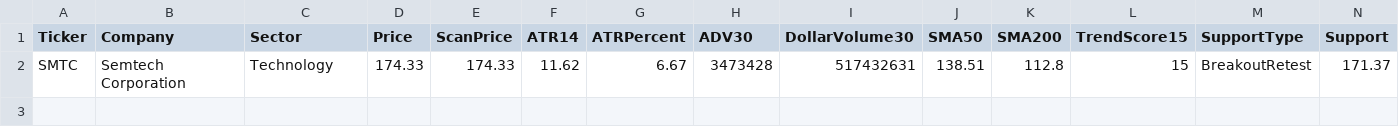
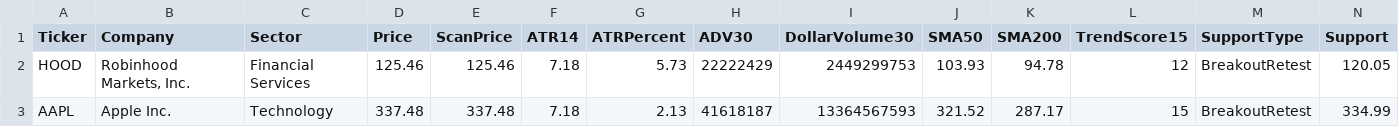
Before and after one commit to nryan63/stock-scanner-output, a CSV file: scanner_qualifiers_v3.csv, drawn as a sheet; only a part is shown; removed rows and columns are numbered as before the commit, all else as after; rows hold the shown columns only; the diff names each change by its address in the sheet, - before the commit and + after, or states it on an @@ line.

```diff
--- a/scanner_qualifiers_v3.csv
+++ b/scanner_qualifiers_v3.csv
-row 2: SMTC | Semtech Corporation | Technology | 174.33 | 174.33 | 11.62 | 6.67 | 3473428 | 517432631 | 138.51 | 112.8 | 15 | BreakoutRetest | 171.37
+row 2: HOOD | Robinhood Markets, Inc. | Financial Services | 125.46 | 125.46 | 7.18 | 5.73 | 22222429 | 2449299753 | 103.93 | 94.78 | 12 | BreakoutRetest | 120.05
+row 3: AAPL | Apple Inc. | Technology | 337.48 | 337.48 | 7.18 | 2.13 | 41618187 | 13364567593 | 321.52 | 287.17 | 15 | BreakoutRetest | 334.99
```
Also changed, not shown: scanner_results_v3.csv, scanner_top5_v4.csv, 1 other file.
